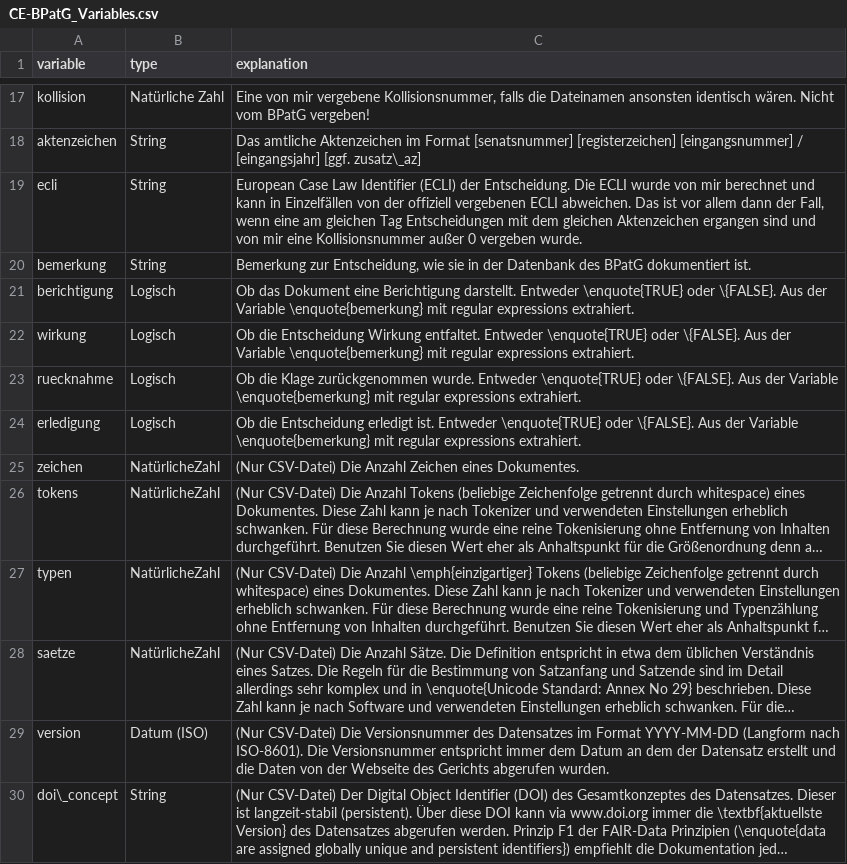
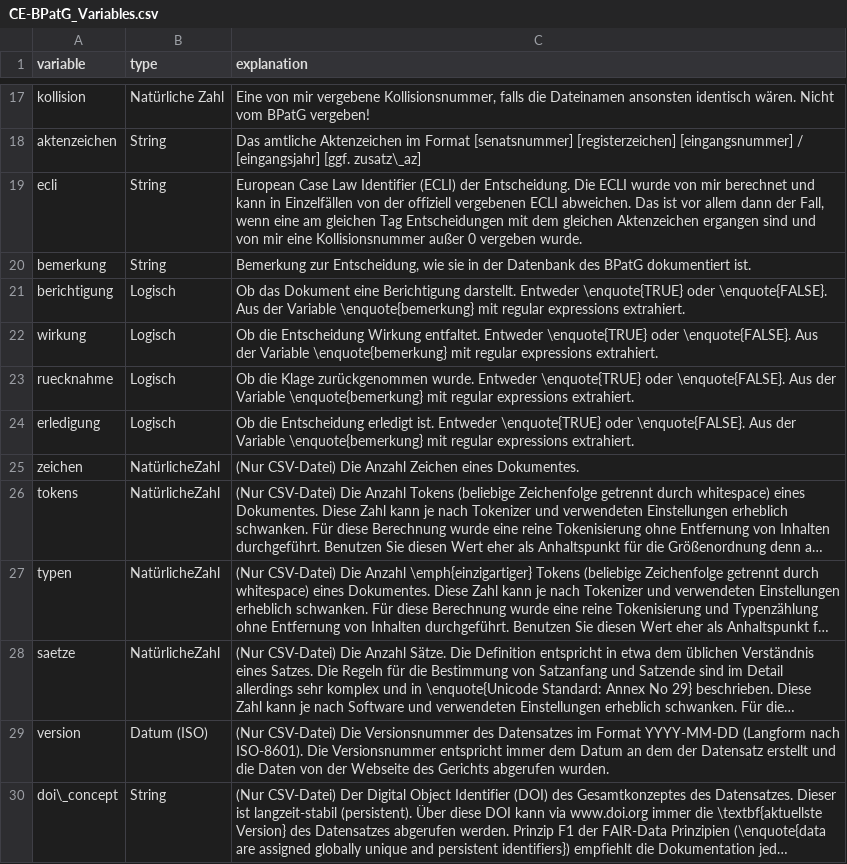
Before and after one commit to SeanFobbe/ce-bpatg, a CSV file: data/CE-BPatG_Variables.csv, drawn as a sheet; only a part is shown, gaps mark what is left out; long unchanged cells end in ….

Commit message:
fix enquotes

```diff
--- a/data/CE-BPatG_Variables.csv
+++ b/data/CE-BPatG_Variables.csv
@@ -20,6 +20,6 @@ ecli,String,"European Case Law Identifier (ECLI) der Entscheidung. Die ECLI wurd
 bemerkung,String,"Bemerkung zur Entscheidung, wie sie in der Datenbank des BPatG dokumentiert ist."
-berichtigung,Logisch,Ob das Dokument eine Berichtigung darstellt. Entweder \enquote{TRUE} oder \{FALSE}. Aus der Variable \enquote{bemerkung} mit regular expressions extrahiert.
-wirkung,Logisch,Ob die Entscheidung Wirkung entfaltet. Entweder \enquote{TRUE} oder \{FALSE}. Aus der Variable \enquote{bemerkung} mit regular expressions extrahiert.
-ruecknahme,Logisch,Ob die Klage zurückgenommen wurde. Entweder \enquote{TRUE} oder \{FALSE}. Aus der Variable \enquote{bemerkung} mit regular expressions extrahiert.
-erledigung,Logisch,Ob die Entscheidung erledigt ist. Entweder \enquote{TRUE} oder \{FALSE}. Aus der Variable \enquote{bemerkung} mit regular expressions extrahiert.
+berichtigung,Logisch,Ob das Dokument eine Berichtigung darstellt. Entweder \enquote{TRUE} oder \enquote{FALSE}. Aus der Variable \enquote{bemerkung} mit regular expressions extrahiert.
+wirkung,Logisch,Ob die Entscheidung Wirkung entfaltet. Entweder \enquote{TRUE} oder \enquote{FALSE}. Aus der Variable \enquote{bemerkung} mit regular expressions extrahiert.
+ruecknahme,Logisch,Ob die Klage zurückgenommen wurde. Entweder \enquote{TRUE} oder \enquote{FALSE}. Aus der Variable \enquote{bemerkung} mit regular expressions extrahiert.
+erledigung,Logisch,Ob die Entscheidung erledigt ist. Entweder \enquote{TRUE} oder \enquote{FALSE}. Aus der Variable \enquote{bemerkung} mit regular expressions extrahiert.
 zeichen,NatürlicheZahl,(Nur CSV-Datei) Die Anzahl Zeichen eines Dokumentes.
```
